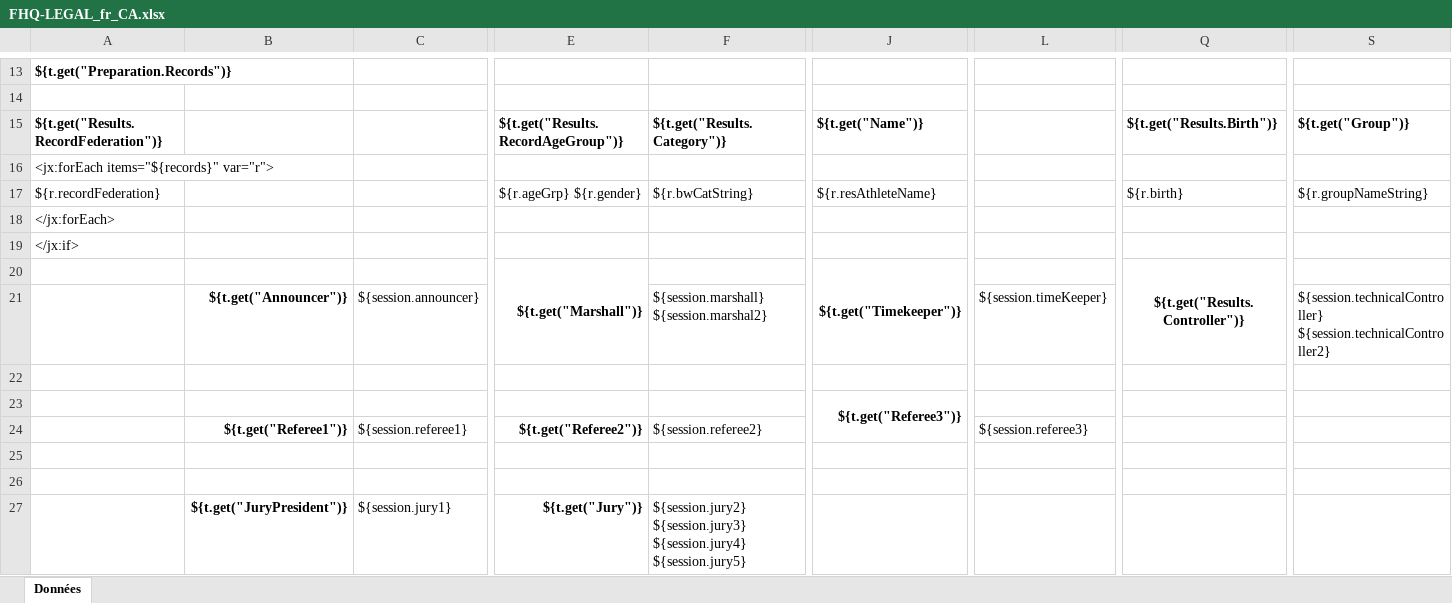
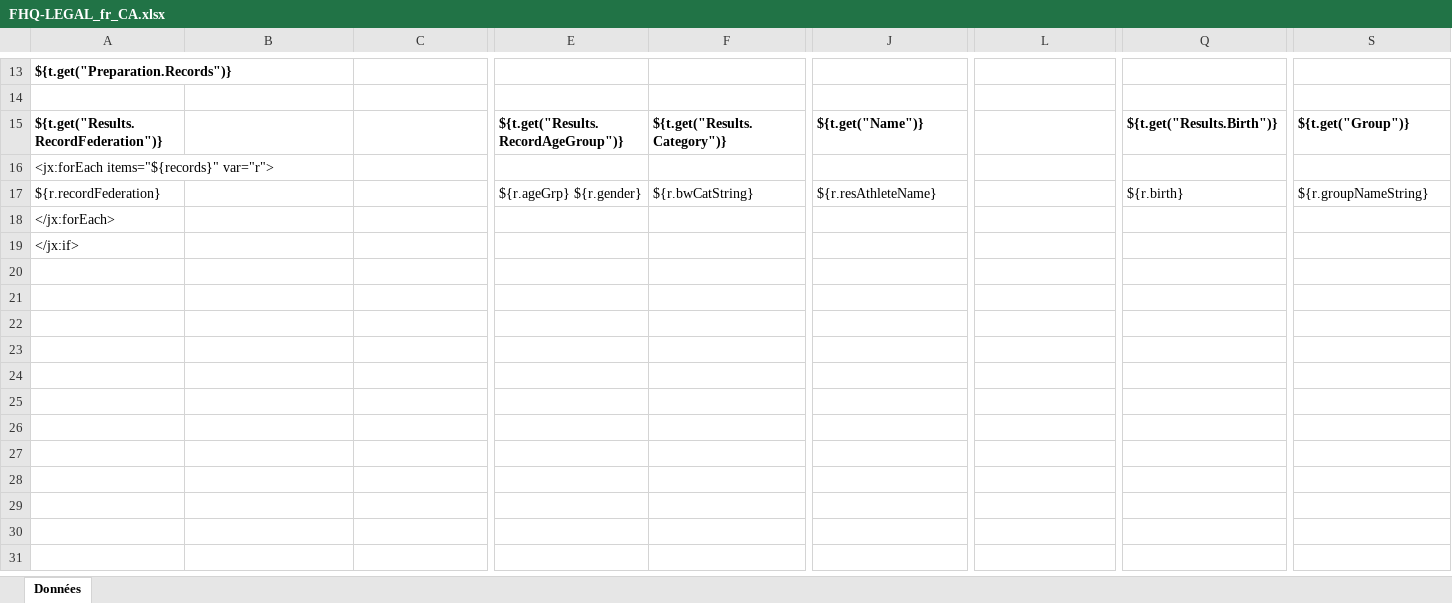
Before and after one commit to jflamy/owlcms4, an Excel workbook: owlcms/src/main/resources/templates/competitionResults/FHQ-LEGAL_fr_CA.xlsx, sheet Données, drawn as a sheet; only a part is shown, gaps mark what is left out; values as stored, in another font and other column widths than the file's, no borders; conditional formats not drawn; rows hold the shown columns only; the diff names each change by its address in the sheet, - before the commit and + after, or states it on an @@ line.

```diff
--- a/owlcms/src/main/resources/templates/competitionResults/FHQ-LEGAL_fr_CA.xlsx (sheet Données)
+++ b/owlcms/src/main/resources/templates/competitionResults/FHQ-LEGAL_fr_CA.xlsx (sheet Données)
-row 20:  |  |  | ${t.get("Marshall")} |  | ${t.get("Timekeeper")} |  | ${t.get("Results.Controller")}
-row 21:  | ${t.get("Announcer")} | ${session.announcer} |  | ${session.marshall} ${session.marshal2} |  | ${session.timeKeeper} |  | ${session.technicalController} ${session.technicalController2}
-row 22: (empty)
-row 23:  |  |  |  |  | ${t.get("Referee3")}
-row 24:  | ${t.get("Referee1")} | ${session.referee1} | ${t.get("Referee2")} | ${session.referee2} |  | ${session.referee3}
-row 25: (empty)
-row 26: (empty)
-row 27:  | ${t.get("JuryPresident")} | ${session.jury1} | ${t.get("Jury")} | ${session.jury2} ${session.jury3} ${session.jury4} ${session.jury5}
```
Also changed, not shown: owlcms/src/main/resources/templates/competitionResults/6Attempts.xlsx, owlcms/src/main/resources/templates/competitionResults/Results-A4.xlsx, 17 other files.
